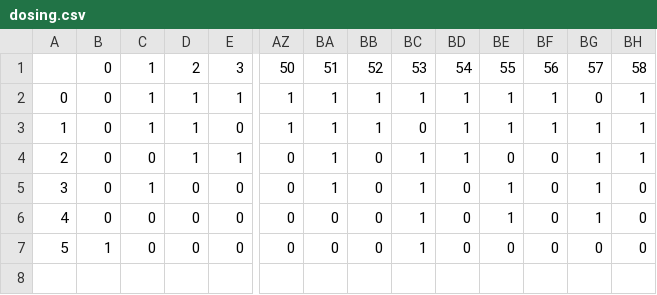
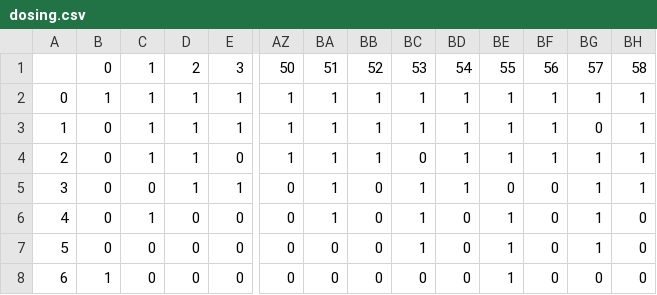
Before and after one commit to KleistLab/PrEP_TruvadaWomen, a CSV file: data/dosing.csv, drawn as a sheet; only a part is shown, gaps mark what is left out; addresses are those after the commit; rows hold the shown columns only; the diff names each change by its address in the sheet, - before the commit and + after, or states it on an @@ line.

```diff
--- a/data/dosing.csv
+++ b/data/dosing.csv
+row 2: 0 | 1 | 1 | 1 | 1 | 1 | 1 | 1 | 1 | 1 | 1 | 1 | 1 | 1
@@ column A renumbered from row 3 down @@
-BC8: 1
+BC8: 0
-BE8: 0
+BE8: 1
```
Also changed, not shown: 5 other files.
